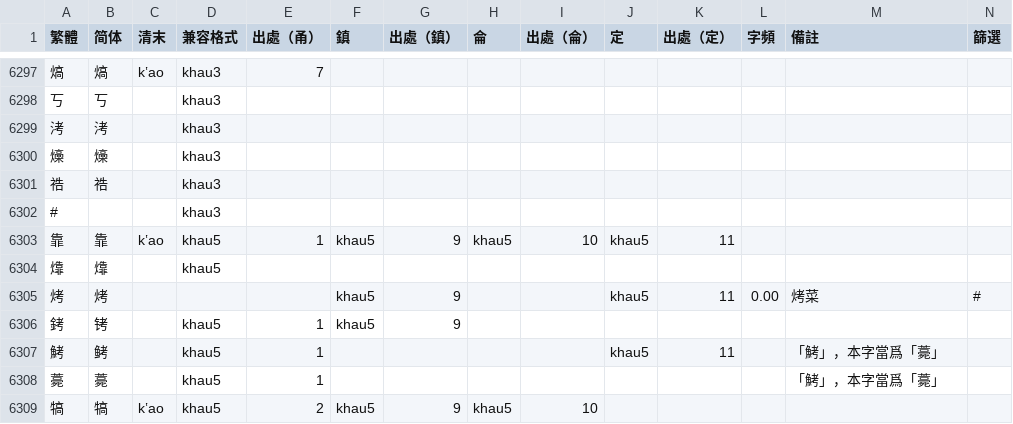
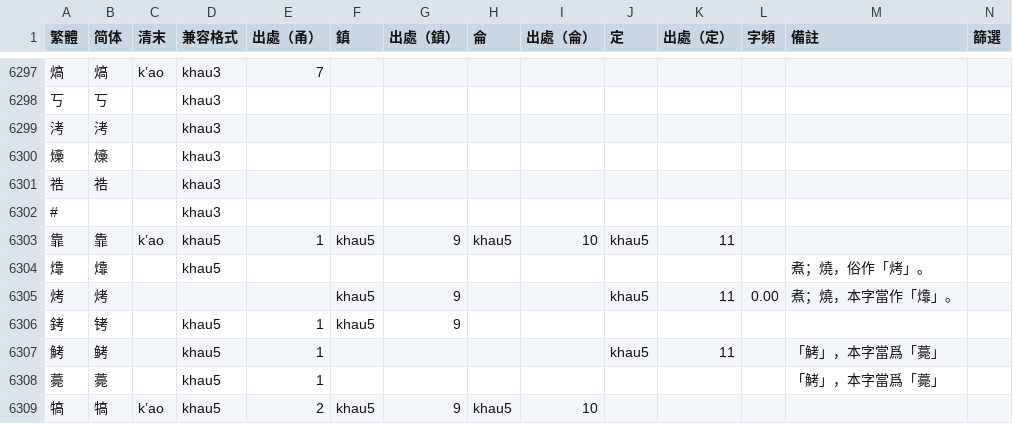
Before and after one commit to ionkaon/dictionary, a TSV file: 字表.tsv, drawn as a sheet; only a part is shown, gaps mark what is left out.

```diff
--- a/字表.tsv
+++ b/字表.tsv
@@ -6303,4 +6303,4 @@
 靠	靠	kʽao	khau5	1	khau5	9	khau5	10	khau5	11			
-㸆	㸆		khau5										
-烤	烤				khau5	9			khau5	11	0.00	烤菜	#
+㸆	㸆		khau5									煮；燒，俗作「烤」。	
+烤	烤				khau5	9			khau5	11	0.00	煮；燒，本字當作「㸆」。	
 銬	铐		khau5	1	khau5	9							
```
Also changed, not shown: 詞表.tsv.
